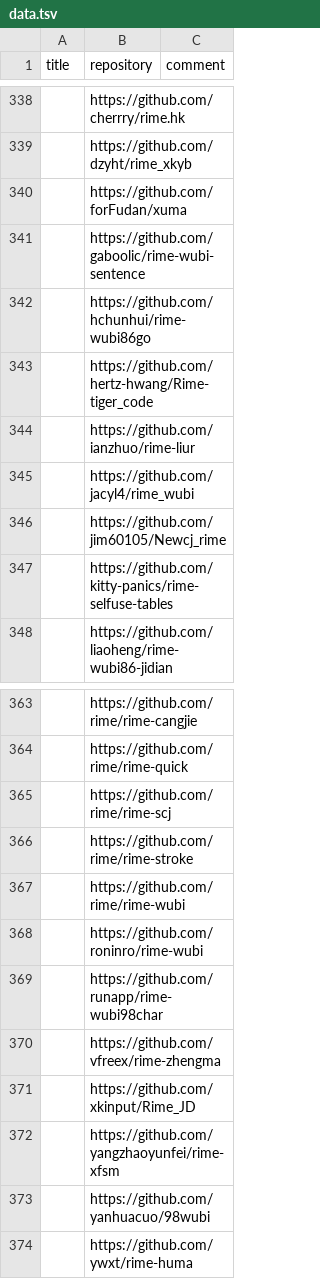
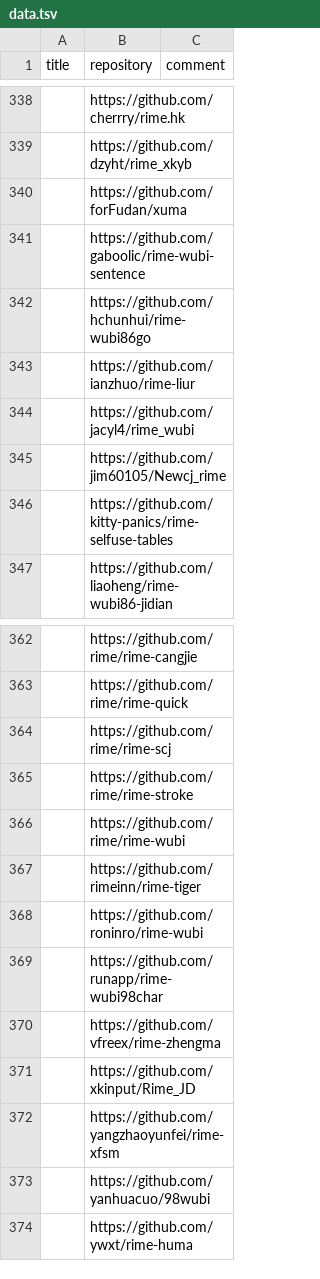
Before and after one commit to hantang/rime-list, a TSV file: data.tsv, drawn as a sheet; only a part is shown, gaps mark what is left out.

```diff
--- a/data.tsv
+++ b/data.tsv
@@ -342,3 +342,2 @@ title	repository	comment
 	https://github.com/hchunhui/rime-wubi86go	
-	https://github.com/hertz-hwang/Rime-tiger_code	
 	https://github.com/ianzhuo/rime-liur	
@@ -367,2 +366,3 @@ title	repository	comment
 	https://github.com/rime/rime-wubi	
+	https://github.com/rimeinn/rime-tiger	
 	https://github.com/roninro/rime-wubi	
```
Also changed, not shown: 1 other file.
